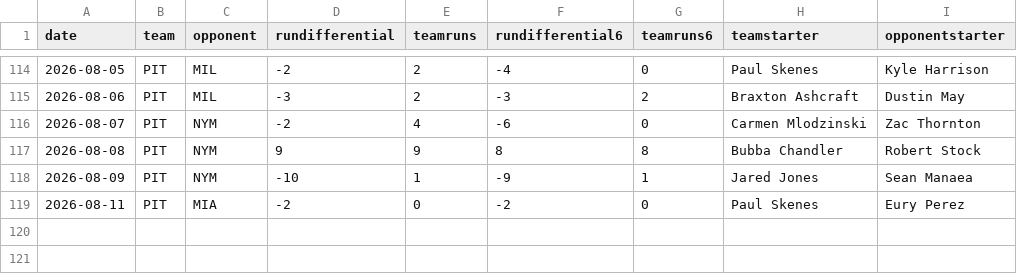
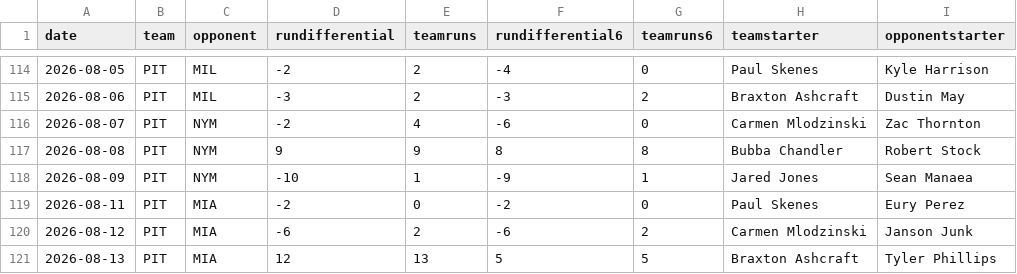
Before and after one commit to fantasy-toolz/mlb-predictions, a CSV file: data/2026/teams/PIT.csv, drawn as a sheet; only a part is shown, gaps mark what is left out; the diff names each change by its address in the sheet, - before the commit and + after, or states it on an @@ line.

```diff
--- a/data/2026/teams/PIT.csv
+++ b/data/2026/teams/PIT.csv
+row 120: 2026-08-12 | PIT | MIA | -6 | 2 | -6 | 2 | Carmen Mlodzinski | Janson Junk
+row 121: 2026-08-13 | PIT | MIA | 12 | 13 | 5 | 5 | Braxton Ashcraft | Tyler Phillips
```
Also changed, not shown: data/2026/teams/CHC.csv, data/2026/teams/CLE.csv, 31 other files.
